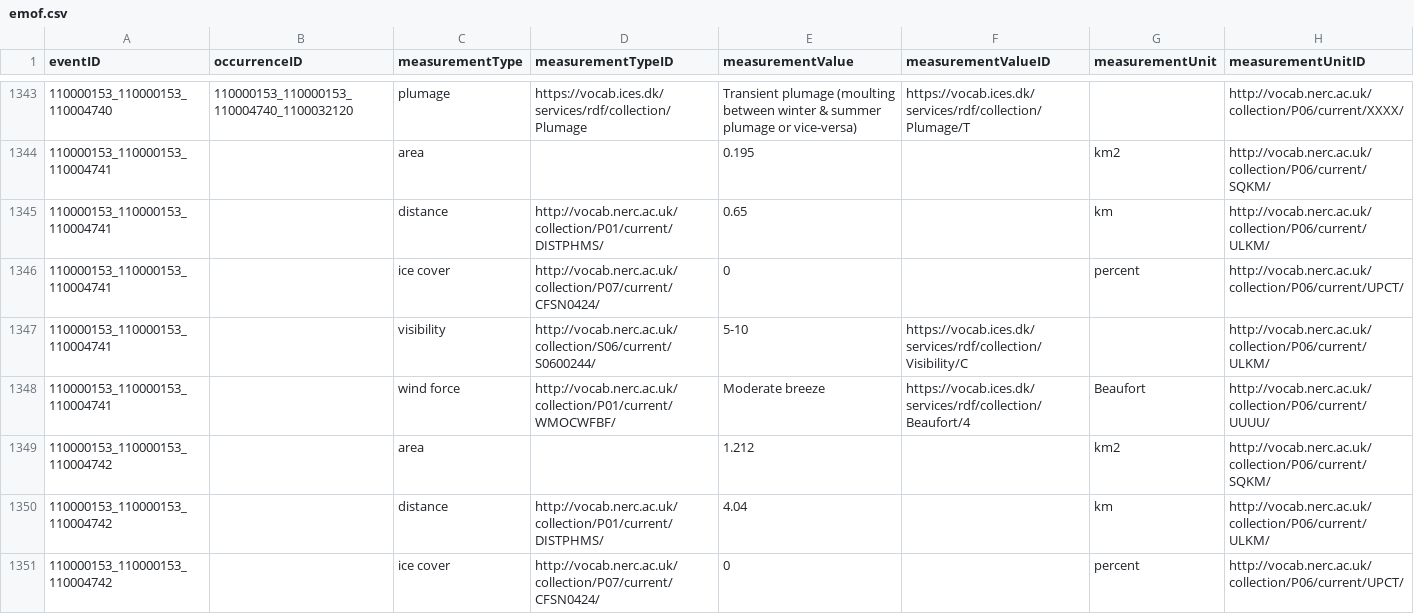
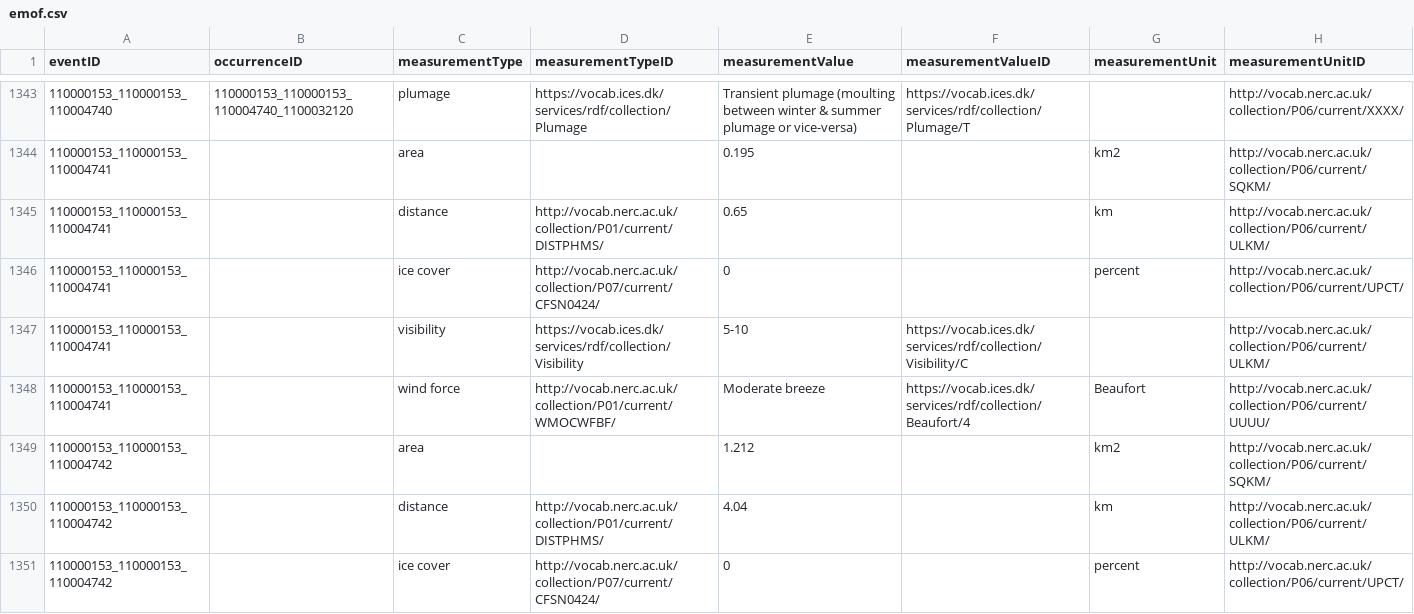
Before and after one commit to EMODnet/esas2obis, a CSV file: data/processed_sample/emof.csv, drawn as a sheet; only a part is shown, gaps mark what is left out; the diff covers the shown part only.

Commit message:
Revert "Use S06 vocab for visibility"
This reverts commit 94947d9562f5ad942cad9d5974eb3bddee9e8675.

S06 should not be used for measurementTypeID

```diff
--- a/data/processed_sample/emof.csv
+++ b/data/processed_sample/emof.csv
@@ -1346,3 +1346,3 @@ eventID,occurrenceID,measurementType,measurementTypeID,measurementValue,measurem
 110000153_110000153_110004741,,ice cover,http://vocab.nerc.ac.uk/collection/P07/current/CFSN0424/,0,,percent,http://vocab.nerc.ac.uk/collection/P06/current/UPCT/
-110000153_110000153_110004741,,visibility,http://vocab.nerc.ac.uk/collection/S06/current/S0600244/,5-10,https://vocab.ices.dk/services/rdf/collection/Visibility/C,,http://vocab.nerc.ac.uk/collection/P06/current/ULKM/
+110000153_110000153_110004741,,visibility,https://vocab.ices.dk/services/rdf/collection/Visibility,5-10,https://vocab.ices.dk/services/rdf/collection/Visibility/C,,http://vocab.nerc.ac.uk/collection/P06/current/ULKM/
 110000153_110000153_110004741,,wind force,http://vocab.nerc.ac.uk/collection/P01/current/WMOCWFBF/,Moderate breeze,https://vocab.ices.dk/services/rdf/collection/Beaufort/4,Beaufort,	http://vocab.nerc.ac.uk/collection/P06/current/UUUU/
```
Also changed, not shown: 41 edited cells elsewhere in this file, 1 other file.
